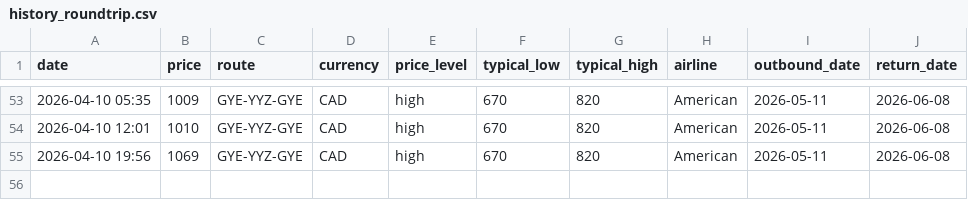
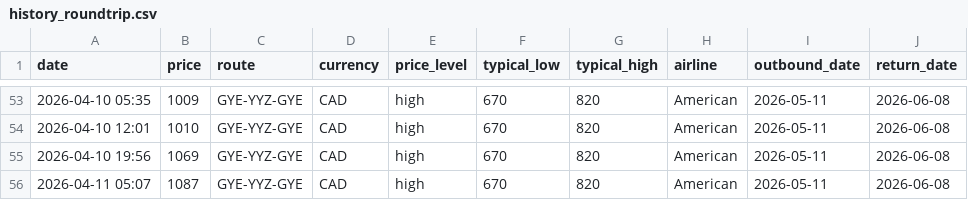
Before and after one commit to jacobmtools/flight-tracker-roundtrip, a CSV file: history_roundtrip.csv, drawn as a sheet; only a part is shown, gaps mark what is left out.

```diff
--- a/history_roundtrip.csv
+++ b/history_roundtrip.csv
@@ -55 +55,2 @@ date,price,route,currency,price_level,typical_low,typical_high,airline,outbound_
 2026-04-10 19:56,1069,GYE-YYZ-GYE,CAD,high,670,820,American,2026-05-11,2026-06-08
+2026-04-11 05:07,1087,GYE-YYZ-GYE,CAD,high,670,820,American,2026-05-11,2026-06-08
```
